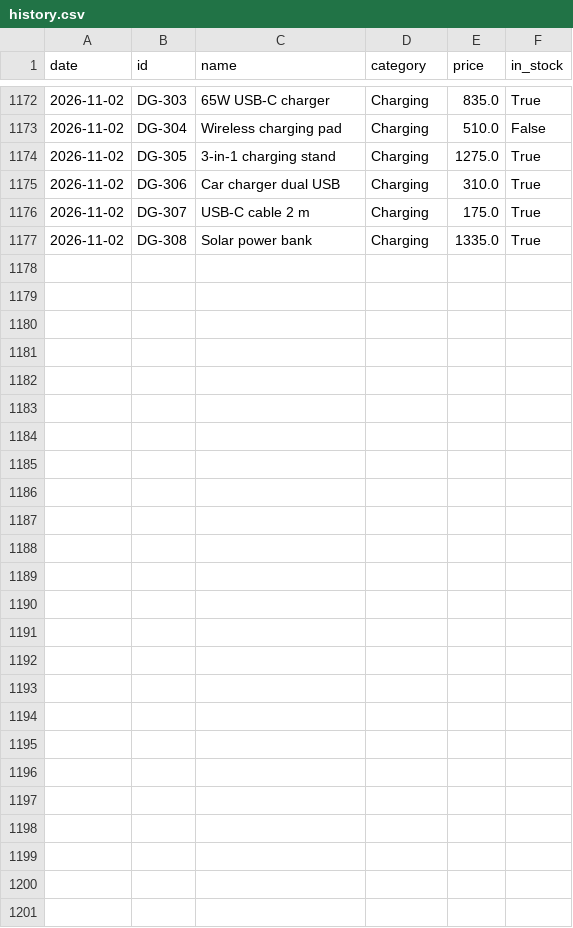
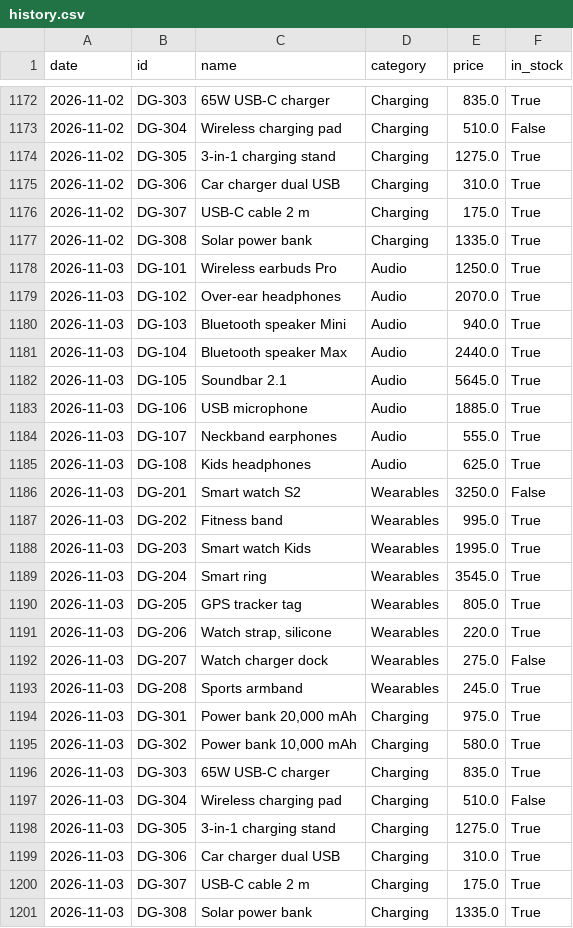
Before and after one commit to mazenelnaghy-code/dynamic-price-tracker, a CSV file: data/history.csv, drawn as a sheet; only a part is shown, gaps mark what is left out.

```diff
--- a/data/history.csv
+++ b/data/history.csv
@@ -1177 +1177,25 @@ date,id,name,category,price,in_stock
 2026-11-02,DG-308,Solar power bank,Charging,1335.0,True
+2026-11-03,DG-101,Wireless earbuds Pro,Audio,1250.0,True
+2026-11-03,DG-102,Over-ear headphones,Audio,2070.0,True
+2026-11-03,DG-103,Bluetooth speaker Mini,Audio,940.0,True
+2026-11-03,DG-104,Bluetooth speaker Max,Audio,2440.0,True
+2026-11-03,DG-105,Soundbar 2.1,Audio,5645.0,True
+2026-11-03,DG-106,USB microphone,Audio,1885.0,True
+2026-11-03,DG-107,Neckband earphones,Audio,555.0,True
+2026-11-03,DG-108,Kids headphones,Audio,625.0,True
+2026-11-03,DG-201,Smart watch S2,Wearables,3250.0,False
+2026-11-03,DG-202,Fitness band,Wearables,995.0,True
+2026-11-03,DG-203,Smart watch Kids,Wearables,1995.0,True
+2026-11-03,DG-204,Smart ring,Wearables,3545.0,True
+2026-11-03,DG-205,GPS tracker tag,Wearables,805.0,True
+2026-11-03,DG-206,"Watch strap, silicone",Wearables,220.0,True
+2026-11-03,DG-207,Watch charger dock,Wearables,275.0,False
+2026-11-03,DG-208,Sports armband,Wearables,245.0,True
+2026-11-03,DG-301,"Power bank 20,000 mAh",Charging,975.0,True
+2026-11-03,DG-302,"Power bank 10,000 mAh",Charging,580.0,True
+2026-11-03,DG-303,65W USB-C charger,Charging,835.0,True
+2026-11-03,DG-304,Wireless charging pad,Charging,510.0,False
+2026-11-03,DG-305,3-in-1 charging stand,Charging,1275.0,True
+2026-11-03,DG-306,Car charger dual USB,Charging,310.0,True
+2026-11-03,DG-307,USB-C cable 2 m,Charging,175.0,True
+2026-11-03,DG-308,Solar power bank,Charging,1335.0,True
```
Also changed, not shown: data/latest.csv, 1 other file.
